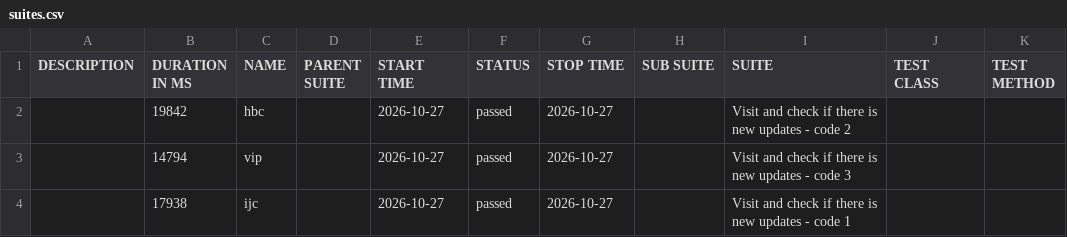
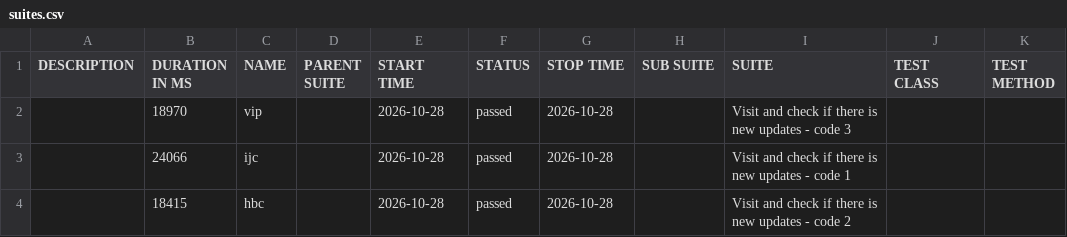
Before and after one commit to 11tdlong/repo11, a CSV file: tmp/allure-cypress/data/suites.csv, drawn as a sheet.

```diff
--- a/tmp/allure-cypress/data/suites.csv
+++ b/tmp/allure-cypress/data/suites.csv
@@ -1,4 +1,4 @@
 "DESCRIPTION","DURATION IN MS","NAME","PARENT SUITE","START TIME","STATUS","STOP TIME","SUB SUITE","SUITE","TEST CLASS","TEST METHOD"
-"","19842","hbc","","2026-10-27","passed","2026-10-27","","Visit and check if there is new updates - code 2","",""
-"","14794","vip","","2026-10-27","passed","2026-10-27","","Visit and check if there is new updates - code 3","",""
-"","17938","ijc","","2026-10-27","passed","2026-10-27","","Visit and check if there is new updates - code 1","",""
+"","18970","vip","","2026-10-28","passed","2026-10-28","","Visit and check if there is new updates - code 3","",""
+"","24066","ijc","","2026-10-28","passed","2026-10-28","","Visit and check if there is new updates - code 1","",""
+"","18415","hbc","","2026-10-28","passed","2026-10-28","","Visit and check if there is new updates - code 2","",""
```
Also changed, not shown: 22 other files.
